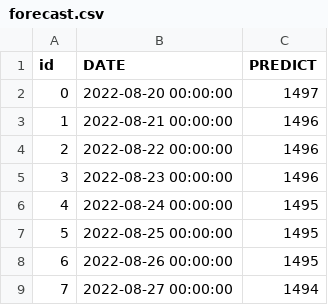
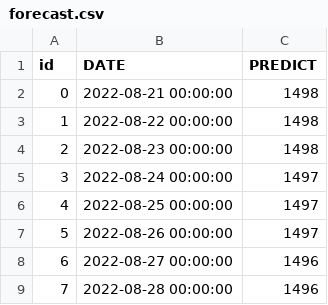
Before and after one commit to lablnet/covid19, a CSV file: web/public/data/forecast.csv, drawn as a sheet.

```diff
--- a/web/public/data/forecast.csv
+++ b/web/public/data/forecast.csv
@@ -1,9 +1,9 @@
 id,DATE,PREDICT
-0,2022-08-20 00:00:00,1497
-1,2022-08-21 00:00:00,1496
-2,2022-08-22 00:00:00,1496
-3,2022-08-23 00:00:00,1496
-4,2022-08-24 00:00:00,1495
-5,2022-08-25 00:00:00,1495
-6,2022-08-26 00:00:00,1495
-7,2022-08-27 00:00:00,1494
+0,2022-08-21 00:00:00,1498
+1,2022-08-22 00:00:00,1498
+2,2022-08-23 00:00:00,1498
+3,2022-08-24 00:00:00,1497
+4,2022-08-25 00:00:00,1497
+5,2022-08-26 00:00:00,1497
+6,2022-08-27 00:00:00,1496
+7,2022-08-28 00:00:00,1496
```
Also changed, not shown: analysis/dailyStats.csv, web/public/data/summery.csv, 13 other files.
